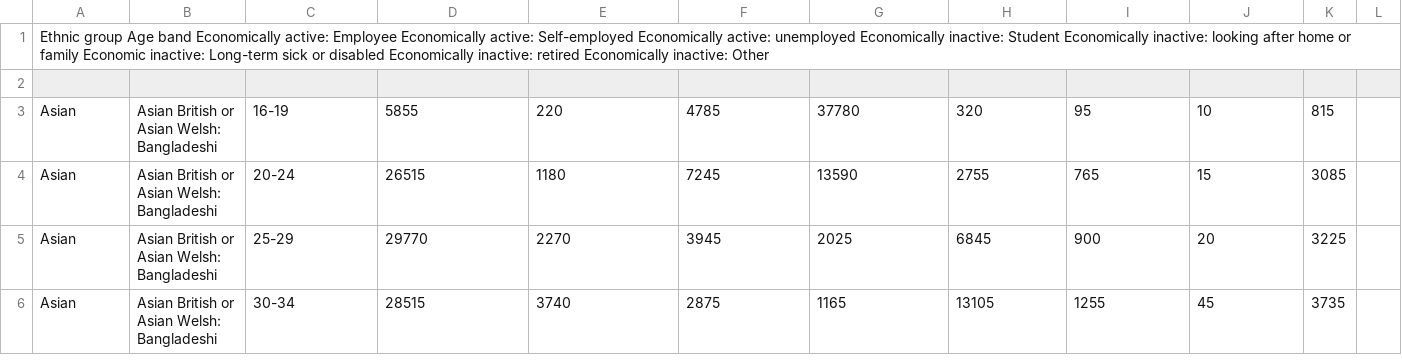
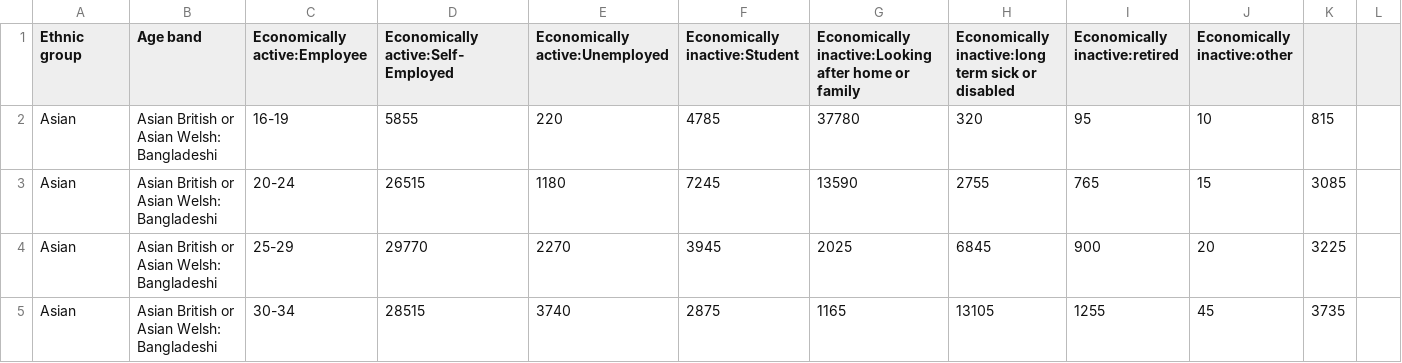
Before and after one commit to adck872/data, a CSV file: table3.csv, drawn as a sheet; only a part is shown; removed rows and columns are numbered as before the commit, all else as after; rows hold the shown columns only; the diff names each change by its address in the sheet, - before the commit and + after, or states it on an @@ line.

Commit message:
Update table3.csv

```diff
--- a/table3.csv
+++ b/table3.csv
-row 1: Ethnic group Age band Economically active: Employee Economically active: Self-employed Economically active: unemployed Economically inactive: Student Economically inactive: looking after home or family Economic inactive: Long-term sick or disabled Economically inactive: retired Economically inactive: Other
-row 1: (empty)
+row 1: Ethnic group | Age band | Economically active:Employee | Economically active:Self-Employed | Economically active:Unemployed | Economically inactive:Student | Economically inactive:Looking after home or family | Economically inactive:long term sick or disabled | Economically inactive:retired | Economically inactive:other
```
